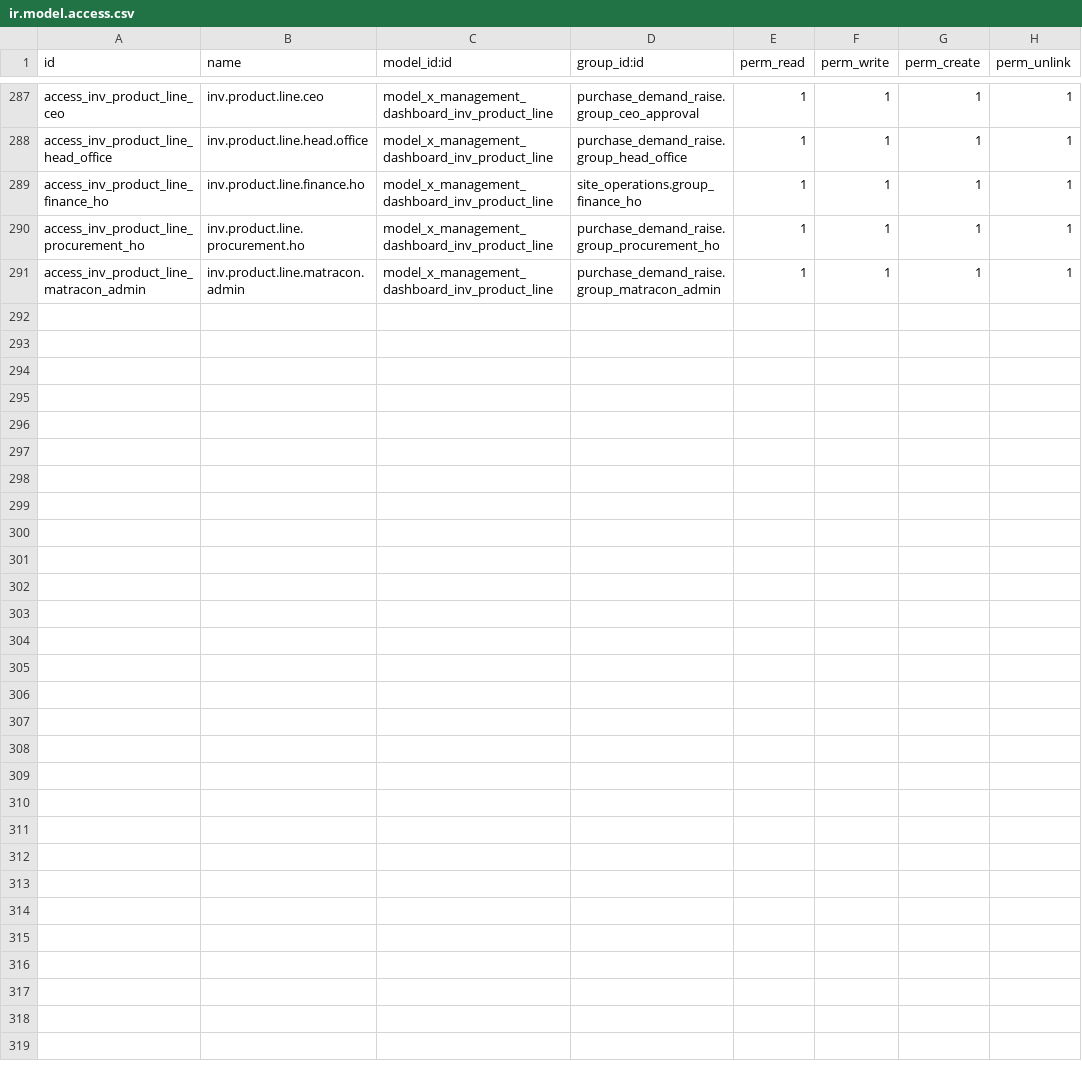
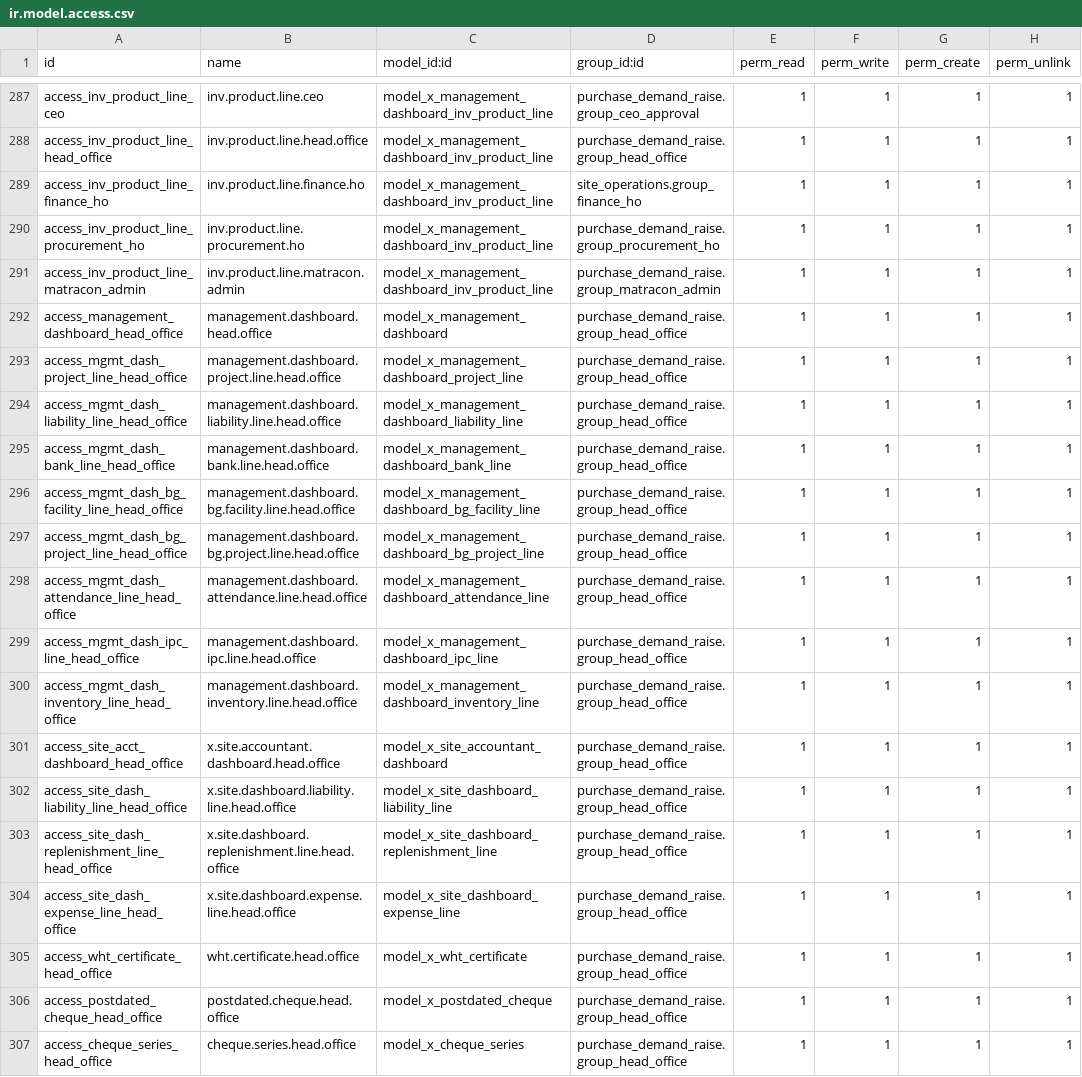
Before and after one commit to bilalfcca/matracon_odoo_erp, a CSV file: site_operations/security/ir.model.access.csv, drawn as a sheet; only a part is shown, gaps mark what is left out.

```diff
--- a/site_operations/security/ir.model.access.csv
+++ b/site_operations/security/ir.model.access.csv
@@ -291 +291,17 @@ access_inv_product_line_procurement_ho,inv.product.line.procurement.ho,model_x_m
 access_inv_product_line_matracon_admin,inv.product.line.matracon.admin,model_x_management_dashboard_inv_product_line,purchase_demand_raise.group_matracon_admin,1,1,1,1
+access_management_dashboard_head_office,management.dashboard.head.office,model_x_management_dashboard,purchase_demand_raise.group_head_office,1,1,1,1
+access_mgmt_dash_project_line_head_office,management.dashboard.project.line.head.office,model_x_management_dashboard_project_line,purchase_demand_raise.group_head_office,1,1,1,1
+access_mgmt_dash_liability_line_head_office,management.dashboard.liability.line.head.office,model_x_management_dashboard_liability_line,purchase_demand_raise.group_head_office,1,1,1,1
+access_mgmt_dash_bank_line_head_office,management.dashboard.bank.line.head.office,model_x_management_dashboard_bank_line,purchase_demand_raise.group_head_office,1,1,1,1
+access_mgmt_dash_bg_facility_line_head_office,management.dashboard.bg.facility.line.head.office,model_x_management_dashboard_bg_facility_line,purchase_demand_raise.group_head_office,1,1,1,1
+access_mgmt_dash_bg_project_line_head_office,management.dashboard.bg.project.line.head.office,model_x_management_dashboard_bg_project_line,purchase_demand_raise.group_head_office,1,1,1,1
+access_mgmt_dash_attendance_line_head_office,management.dashboard.attendance.line.head.office,model_x_management_dashboard_attendance_line,purchase_demand_raise.group_head_office,1,1,1,1
+access_mgmt_dash_ipc_line_head_office,management.dashboard.ipc.line.head.office,model_x_management_dashboard_ipc_line,purchase_demand_raise.group_head_office,1,1,1,1
+access_mgmt_dash_inventory_line_head_office,management.dashboard.inventory.line.head.office,model_x_management_dashboard_inventory_line,purchase_demand_raise.group_head_office,1,1,1,1
+access_site_acct_dashboard_head_office,x.site.accountant.dashboard.head.office,model_x_site_accountant_dashboard,purchase_demand_raise.group_head_office,1,1,1,1
+access_site_dash_liability_line_head_office,x.site.dashboard.liability.line.head.office,model_x_site_dashboard_liability_line,purchase_demand_raise.group_head_office,1,1,1,1
+access_site_dash_replenishment_line_head_office,x.site.dashboard.replenishment.line.head.office,model_x_site_dashboard_replenishment_line,purchase_demand_raise.group_head_office,1,1,1,1
+access_site_dash_expense_line_head_office,x.site.dashboard.expense.line.head.office,model_x_site_dashboard_expense_line,purchase_demand_raise.group_head_office,1,1,1,1
+access_wht_certificate_head_office,wht.certificate.head.office,model_x_wht_certificate,purchase_demand_raise.group_head_office,1,1,1,1
+access_postdated_cheque_head_office,postdated.cheque.head.office,model_x_postdated_cheque,purchase_demand_raise.group_head_office,1,1,1,1
+access_cheque_series_head_office,cheque.series.head.office,model_x_cheque_series,purchase_demand_raise.group_head_office,1,1,1,1
```
Also changed, not shown: 1 other file.
